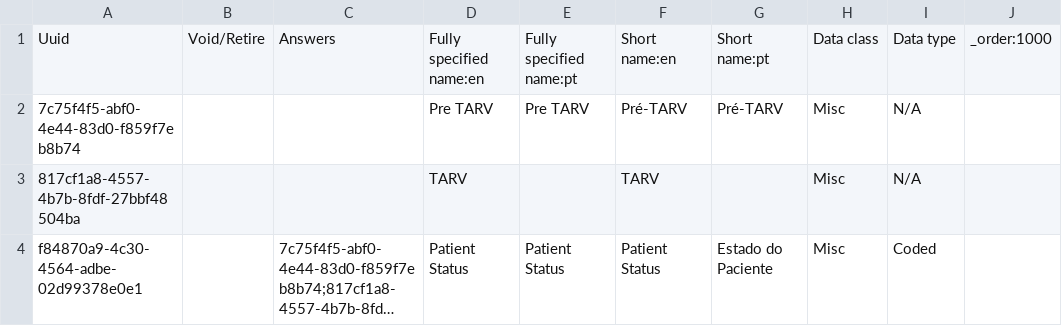
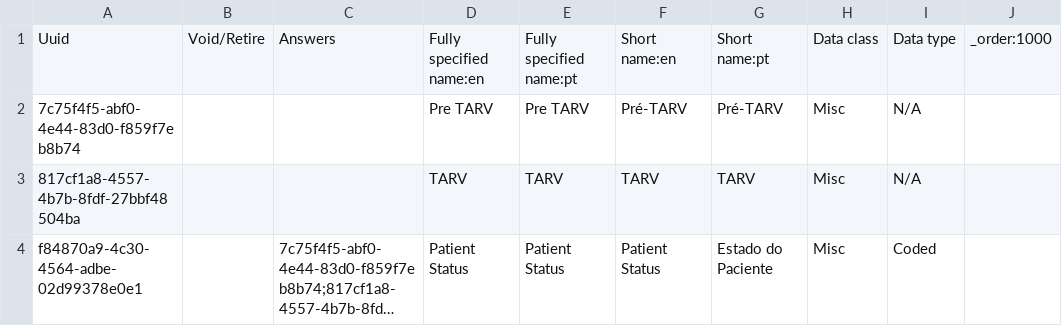
Before and after one commit to esaude/sesp-bahmni-metadata, a CSV file: configuration/concepts/patient_status_concepts.csv, drawn as a sheet; long unchanged cells end in …; the diff names each change by its address in the sheet, - before the commit and + after, or states it on an @@ line.

Commit message:
Add Full specified and short name pt

```diff
--- a/configuration/concepts/patient_status_concepts.csv
+++ b/configuration/concepts/patient_status_concepts.csv
-E3: (empty)
+E3: TARV
-G3: (empty)
+G3: TARV
```
